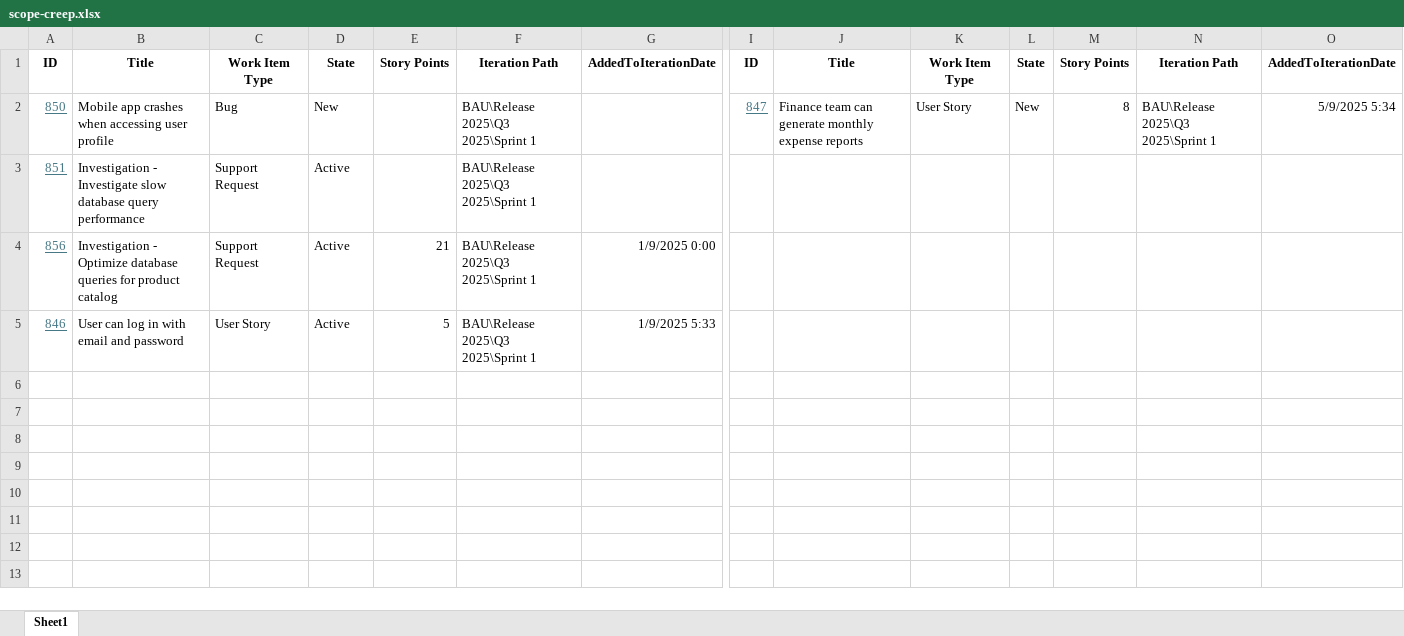
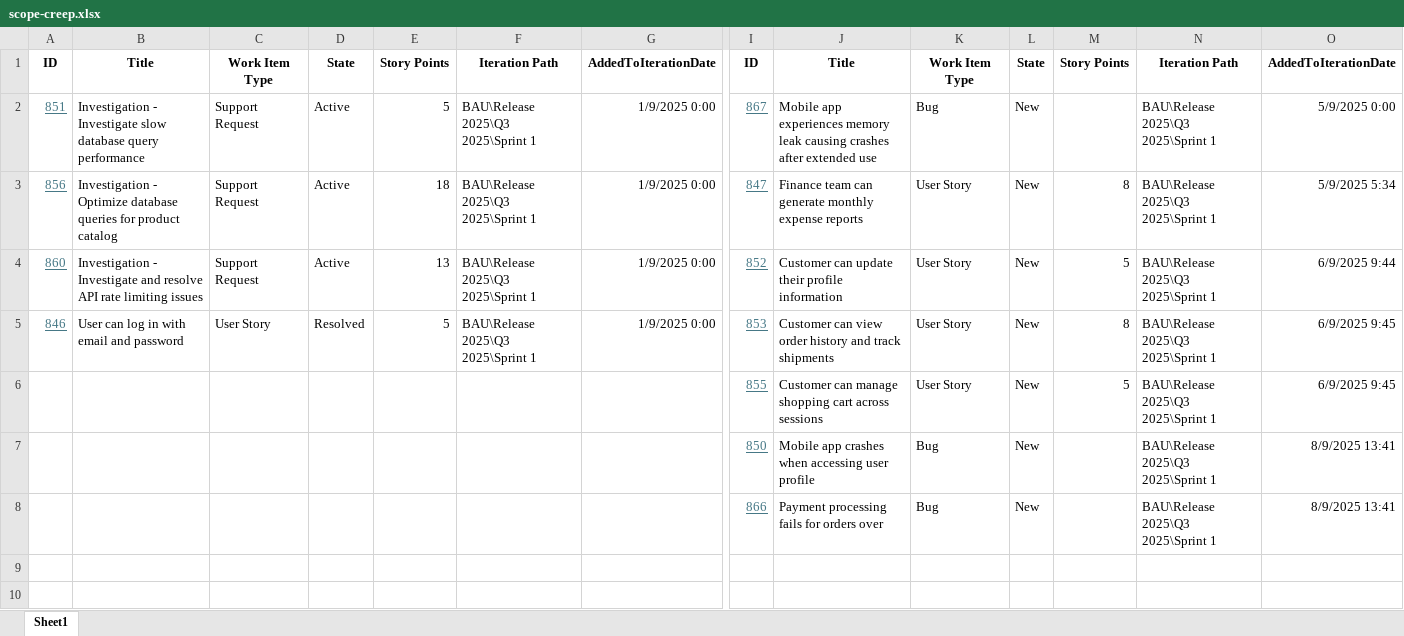
Before and after one commit to ivee-tech/ado-bau, an Excel workbook: scope-creep.xlsx, sheet Sheet1, drawn as a sheet; only a part is shown, gaps mark what is left out; the shorter side is filled out with more unchanged rows; values as stored, in another font and other column widths than the file's, no borders; removed rows and columns are numbered as before the commit, all else as after; rows hold the shown columns only; the diff covers the shown part only; the diff names each change by its address in the sheet, - before the commit and + after, or states it on an @@ line.

Commit message:
reporting refresh

```diff
--- a/scope-creep.xlsx (sheet Sheet1)
+++ b/scope-creep.xlsx (sheet Sheet1)
-row 2: 850 | Mobile app crashes when accessing user profile | Bug | New |  | BAU\Release 2025\Q3 2025\Sprint 1 |  | 847 | Finance team can generate monthly expense reports | User Story | New | 8 | BAU\Release 2025\Q3 2025\Sprint 1 | 5/9/2025 5:34
-E2: (empty)
+E2: 5
-G2: (empty)
+G2: 1/9/2025 0:00
-I2: (empty)
+I2: 867
-J2: (empty)
+J2: Mobile app experiences memory leak causing crashes after extended use
-K2: (empty)
+K2: Bug
-L2:L3: (empty)
+L2:L3: New
-N2:N3: (empty)
+N2:N3: BAU\Release 2025\Q3 2025\Sprint 1
-O2: (empty)
+O2: 5/9/2025 0:00
-E3: 21
+E3: 18
-I3: (empty)
+I3: 847
-J3: (empty)
+J3: Finance team can generate monthly expense reports
-K3: (empty)
+K3: User Story
-M3: (empty)
+M3: 8
-O3: (empty)
+O3: 5/9/2025 5:34
+row 4: 860 | Investigation - Investigate and resolve API rate limiting issues | Support Request | Active | 13 | BAU\Release 2025\Q3 2025\Sprint 1 | 1/9/2025 0:00 | 852 | Customer can update their profile information | User Story | New | 5 | BAU\Release 2025\Q3 2025\Sprint 1 | 6/9/2025 9:44
-D5: Active
+D5: Resolved
-G5: 1/9/2025 5:33
+G5: 1/9/2025 0:00
-I5: (empty)
+I5: 853
-J5: (empty)
+J5: Customer can view order history and track shipments
-K5: (empty)
+K5: User Story
-L5: (empty)
+L5: New
-M5: (empty)
+M5: 8
-N5: (empty)
+N5: BAU\Release 2025\Q3 2025\Sprint 1
-O5: (empty)
+O5: 6/9/2025 9:45
+row 6:  |  |  |  |  |  |  | 855 | Customer can manage shopping cart across sessions | User Story | New | 5 | BAU\Release 2025\Q3 2025\Sprint 1 | 6/9/2025 9:45
+row 7:  |  |  |  |  |  |  | 850 | Mobile app crashes when accessing user profile | Bug | New |  | BAU\Release 2025\Q3 2025\Sprint 1 | 8/9/2025 13:41
+row 8:  |  |  |  |  |  |  | 866 | Payment processing fails for orders over | Bug | New |  | BAU\Release 2025\Q3 2025\Sprint 1 | 8/9/2025 13:41
```
Also changed, not shown: 1 added row, 4 removed rows and 2 edited cells elsewhere in this sheet, 3 other files.
